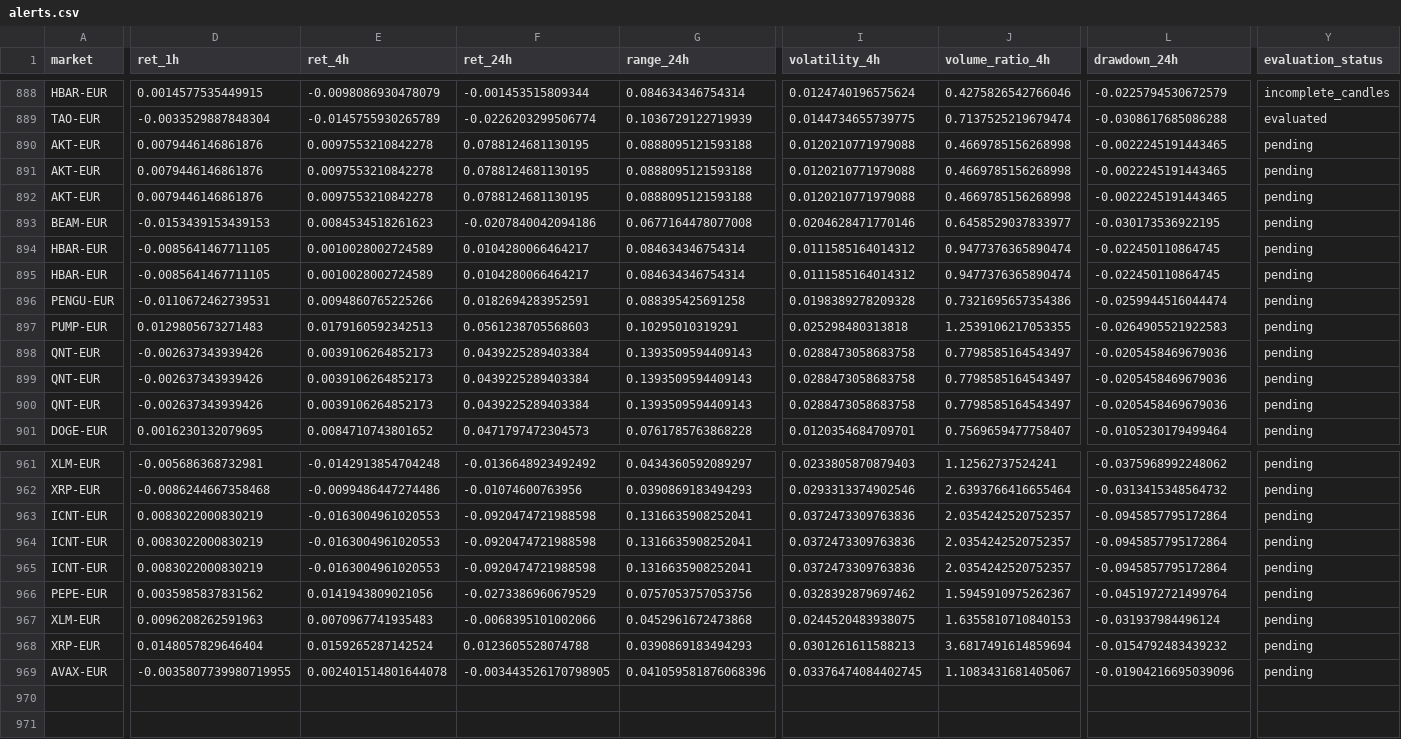
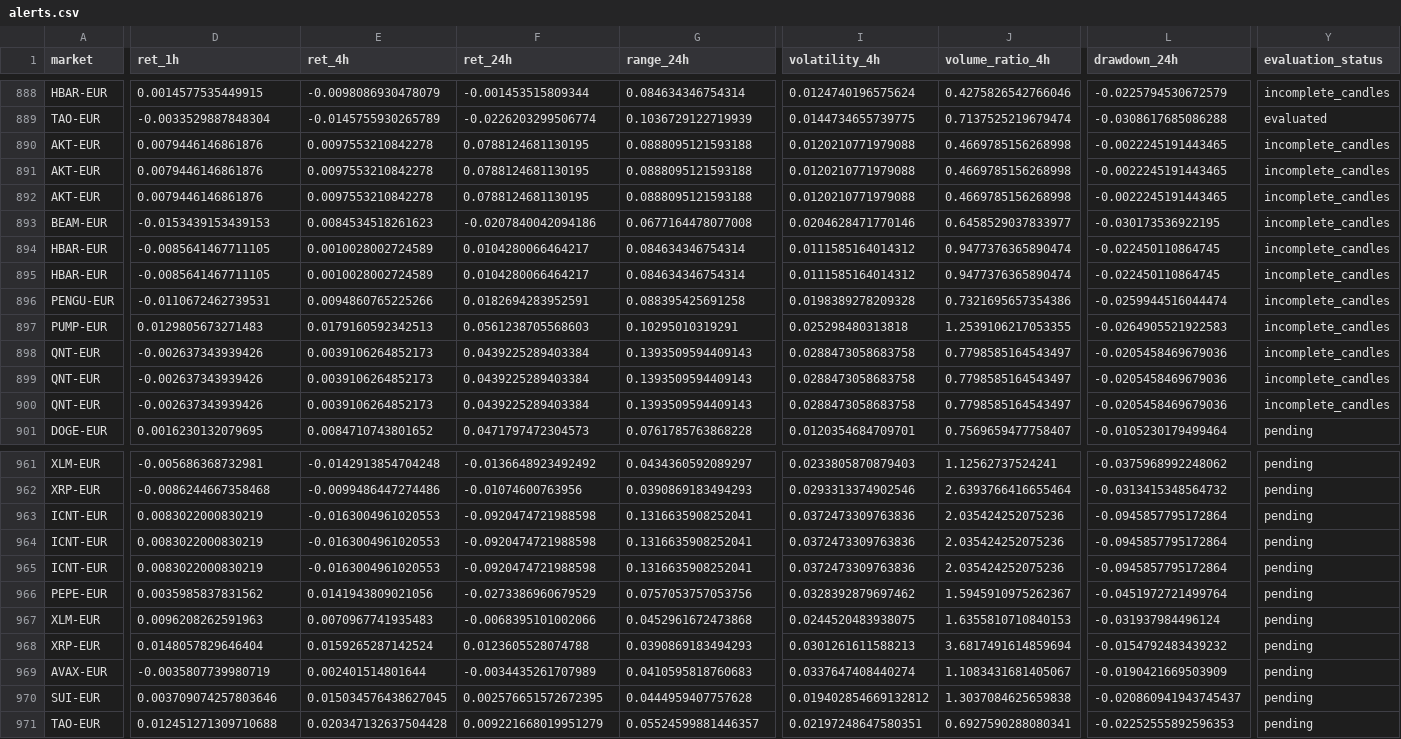
Before and after one commit to 4IN-LYS/bitvavo-radar, a CSV file: alerts.csv, drawn as a sheet; only a part is shown, gaps mark what is left out; rows hold the shown columns only; the diff covers the shown part only; the diff names each change by its address in the sheet, - before the commit and + after, or states it on an @@ line.

```diff
--- a/alerts.csv
+++ b/alerts.csv
-Y890:Y900 (evaluation_status): pending
+Y890:Y900 (evaluation_status): incomplete_candles
-J963:J965 (volume_ratio_4h): 2.0354242520752357
+J963:J965 (volume_ratio_4h): 2.035424252075236
-D969 (ret_1h): -0.0035807739980719955
+D969 (ret_1h): -0.0035807739980719
-E969 (ret_4h): 0.002401514801644078
+E969 (ret_4h): 0.002401514801644
-F969 (ret_24h): -0.003443526170798905
+F969 (ret_24h): -0.0034435261707989
-G969 (range_24h): 0.041059581876068396
+G969 (range_24h): 0.0410595818760683
-I969 (volatility_4h): 0.03376474084402745
+I969 (volatility_4h): 0.0337647408440274
-L969 (drawdown_24h): -0.01904216695039096
+L969 (drawdown_24h): -0.0190421669503909
+row 970: SUI-EUR | 0.003709074257803646 | 0.015034576438627045 | 0.002576651572672395 | 0.0444959407757628 | 0.019402854669132812 | 1.3037084625659838 | -0.020860941943745437 | pending
+row 971: TAO-EUR | 0.012451271309710688 | 0.020347132637504428 | 0.009221668019951279 | 0.05524599881446357 | 0.02197248647580351 | 0.6927590288080341 | -0.02252555892596353 | pending
```
Also changed, not shown: 1 edited cell elsewhere in this file, 1 other file.
